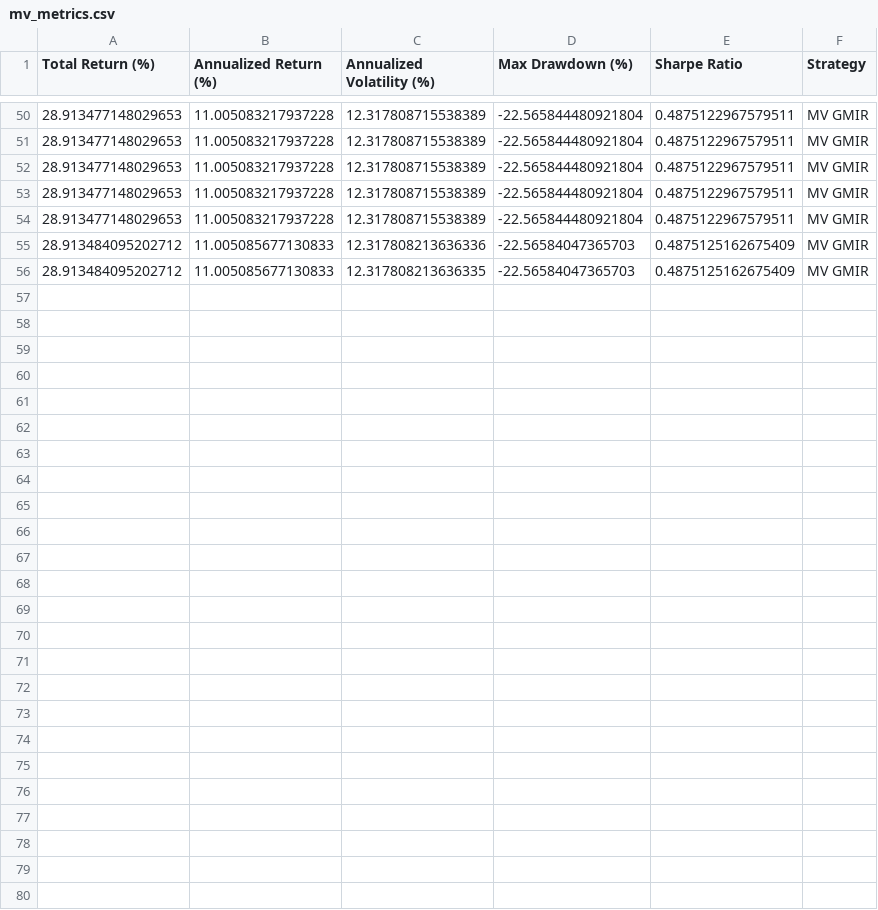
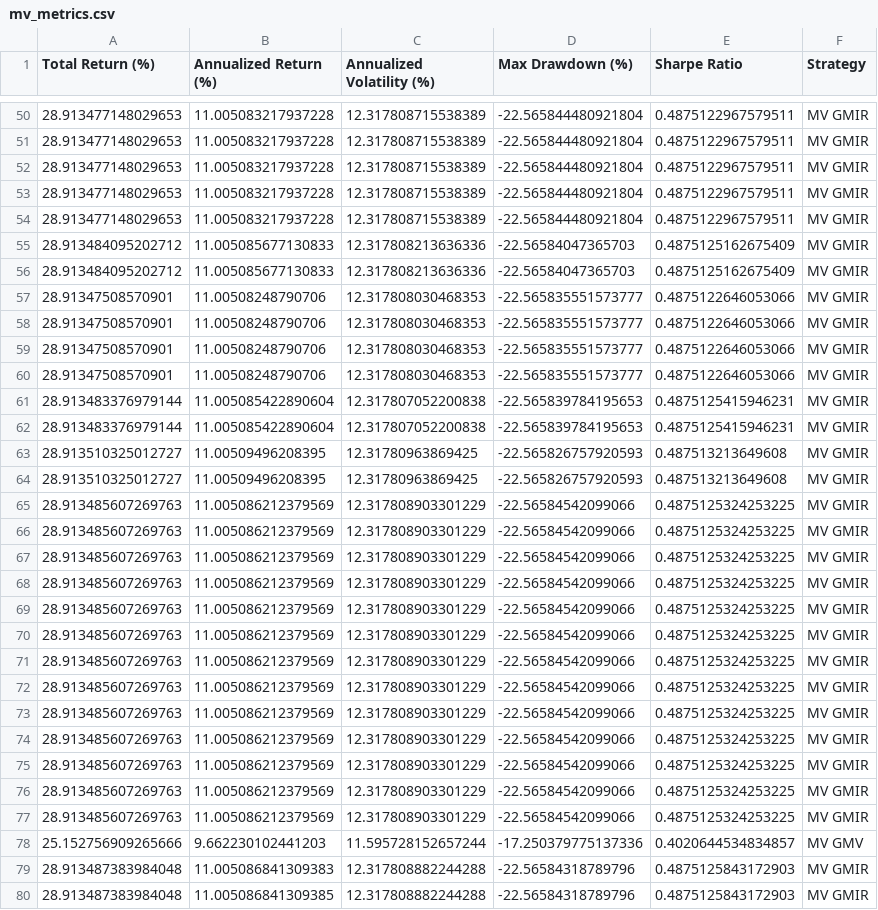
Before and after one commit to rosh7nn/portfolio-optmization, a CSV file: data/mv_metrics.csv, drawn as a sheet; only a part is shown, gaps mark what is left out.

```diff
--- a/data/mv_metrics.csv
+++ b/data/mv_metrics.csv
@@ -55,2 +55,26 @@ Total Return (%),Annualized Return (%),Annualized Volatility (%),Max Drawdown (%
 28.913484095202712,11.005085677130833,12.317808213636336,-22.56584047365703,0.4875125162675409,MV GMIR
-28.913484095202712,11.005085677130833,12.317808213636335,-22.56584047365703,0.4875125162675409,MV GMIR
+28.913484095202712,11.005085677130833,12.317808213636336,-22.56584047365703,0.4875125162675409,MV GMIR
+28.91347508570901,11.00508248790706,12.317808030468353,-22.565835551573777,0.4875122646053066,MV GMIR
+28.91347508570901,11.00508248790706,12.317808030468353,-22.565835551573777,0.4875122646053066,MV GMIR
+28.91347508570901,11.00508248790706,12.317808030468353,-22.565835551573777,0.4875122646053066,MV GMIR
+28.91347508570901,11.00508248790706,12.317808030468353,-22.565835551573777,0.4875122646053066,MV GMIR
+28.913483376979144,11.005085422890604,12.317807052200838,-22.565839784195653,0.4875125415946231,MV GMIR
+28.913483376979144,11.005085422890604,12.317807052200838,-22.565839784195653,0.4875125415946231,MV GMIR
+28.913510325012727,11.00509496208395,12.31780963869425,-22.565826757920593,0.487513213649608,MV GMIR
+28.913510325012727,11.00509496208395,12.31780963869425,-22.565826757920593,0.487513213649608,MV GMIR
+28.913485607269763,11.005086212379569,12.317808903301229,-22.56584542099066,0.4875125324253225,MV GMIR
+28.913485607269763,11.005086212379569,12.317808903301229,-22.56584542099066,0.4875125324253225,MV GMIR
+28.913485607269763,11.005086212379569,12.317808903301229,-22.56584542099066,0.4875125324253225,MV GMIR
+28.913485607269763,11.005086212379569,12.317808903301229,-22.56584542099066,0.4875125324253225,MV GMIR
+28.913485607269763,11.005086212379569,12.317808903301229,-22.56584542099066,0.4875125324253225,MV GMIR
+28.913485607269763,11.005086212379569,12.317808903301229,-22.56584542099066,0.4875125324253225,MV GMIR
+28.913485607269763,11.005086212379569,12.317808903301229,-22.56584542099066,0.4875125324253225,MV GMIR
+28.913485607269763,11.005086212379569,12.317808903301229,-22.56584542099066,0.4875125324253225,MV GMIR
+28.913485607269763,11.005086212379569,12.317808903301229,-22.56584542099066,0.4875125324253225,MV GMIR
+28.913485607269763,11.005086212379569,12.317808903301229,-22.56584542099066,0.4875125324253225,MV GMIR
+28.913485607269763,11.005086212379569,12.317808903301229,-22.56584542099066,0.4875125324253225,MV GMIR
+28.913485607269763,11.005086212379569,12.317808903301229,-22.56584542099066,0.4875125324253225,MV GMIR
+28.913485607269763,11.005086212379569,12.317808903301229,-22.56584542099066,0.4875125324253225,MV GMIR
+25.152756909265666,9.662230102441203,11.595728152657244,-17.250379775137336,0.4020644534834857,MV GMV
+28.913487383984048,11.005086841309383,12.317808882244288,-22.56584318789796,0.4875125843172903,MV GMIR
+28.913487383984048,11.005086841309385,12.317808882244288,-22.56584318789796,0.4875125843172903,MV GMIR
```
Also changed, not shown: data/log_returns.csv, data/mn75_arima_garch_gmir.csv, 10 other files.
